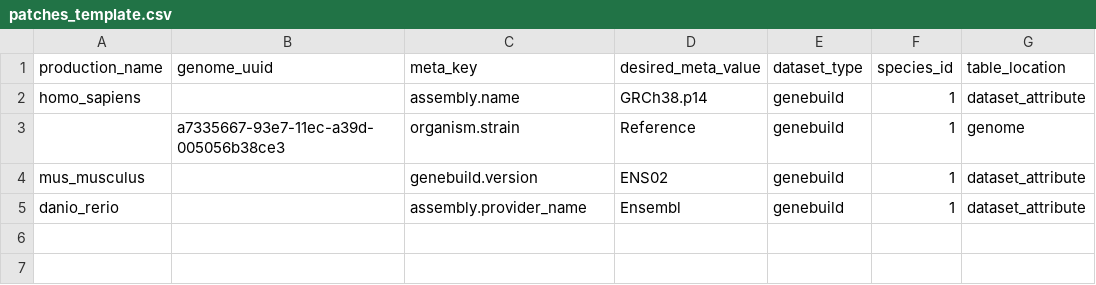
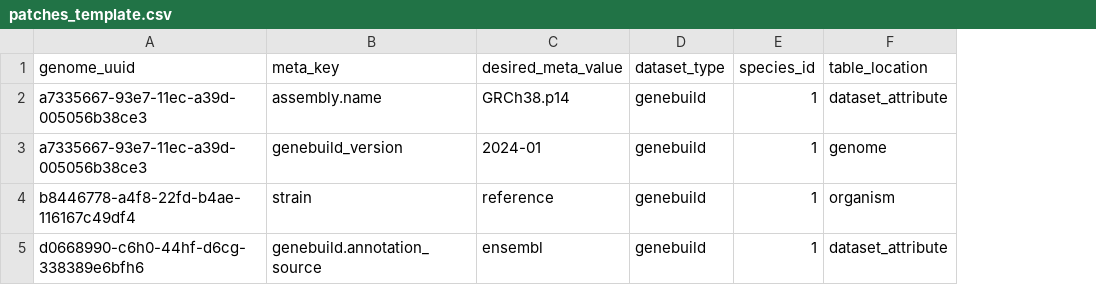
Before and after one commit to Ensembl/ensembl-genes, a CSV file: src/python/ensembl/genes/metadata/patches_template.csv, drawn as a sheet; removed rows and columns are numbered as before the commit, all else as after; the diff names each change by its address in the sheet, - before the commit and + after, or states it on an @@ line.

Commit message:
Add organism/assembly table support with team responsibility filtering

```diff
--- a/src/python/ensembl/genes/metadata/patches_template.csv
+++ b/src/python/ensembl/genes/metadata/patches_template.csv
-column A (production_name), row 2: homo_sapiens; row 5: danio_rerio
-A2 (genome_uuid): (empty)
+A2 (genome_uuid): a7335667-93e7-11ec-a39d-005056b38ce3
-B3 (meta_key): organism.strain
+B3 (meta_key): genebuild_version
-C3 (desired_meta_value): Reference
+C3 (desired_meta_value): 2024-01
-row 4: mus_musculus |  | genebuild.version | ENS02 | genebuild | 1 | dataset_attribute
+row 4: b8446778-a4f8-22fd-b4ae-116167c49df4 | strain | reference | genebuild | 1 | organism
-A5 (genome_uuid): (empty)
+A5 (genome_uuid): d0668990-c6h0-44hf-d6cg-338389e6bfh6
-B5 (meta_key): assembly.provider_name
+B5 (meta_key): genebuild.annotation_source
-C5 (desired_meta_value): Ensembl
+C5 (desired_meta_value): ensembl
```
Also changed, not shown: 1 other file.
